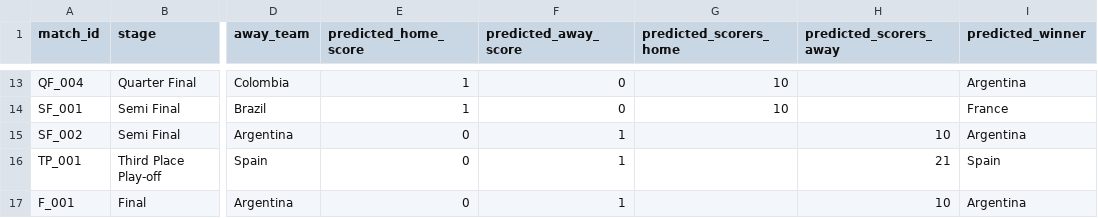
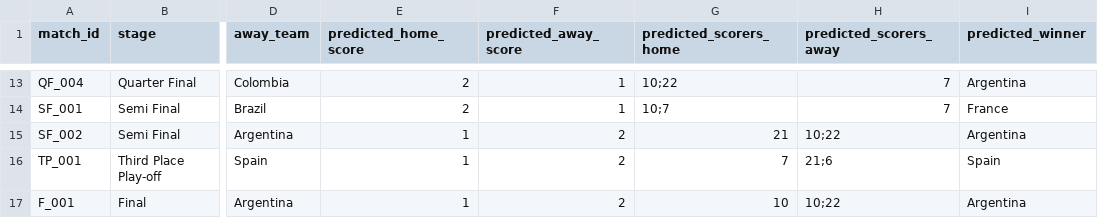
Before and after one commit to nxl49/muFIFA, a CSV file: output/predictions.csv, drawn as a sheet; only a part is shown, gaps mark what is left out; the diff covers the shown part only; the diff names each change by its address in the sheet, - before the commit and + after, or states it on an @@ line.

Commit message:
Switch scorelines to expected-goals (2-1) style
Per preference, report rounded-xG scorelines (competitive games ~2-1, dominant
~2-0) instead of the most-likely exact score. Winners unchanged. Added scorer
shirt numbers for the 7 teams that now also score as losing sides (Belgium,
Canada, Egypt, Norway, Paraguay, Portugal, Switzerland). Notebook synced with a
SCORELINE_MODE switch (expected|mode). All scorers filled; rules pass.

```diff
--- a/output/predictions.csv
+++ b/output/predictions.csv
-E13:E14 (predicted_home_score): 1
+E13:E14 (predicted_home_score): 2
-F13:F14 (predicted_away_score): 0
+F13:F14 (predicted_away_score): 1
-G13 (predicted_scorers_home): 10
+G13 (predicted_scorers_home): 10;22
-H13:H14 (predicted_scorers_away): (empty)
+H13:H14 (predicted_scorers_away): 7
-G14 (predicted_scorers_home): 10
+G14 (predicted_scorers_home): 10;7
-E15:E17 (predicted_home_score): 0
+E15:E17 (predicted_home_score): 1
-F15:F17 (predicted_away_score): 1
+F15:F17 (predicted_away_score): 2
-G15 (predicted_scorers_home): (empty)
+G15 (predicted_scorers_home): 21
-H15 (predicted_scorers_away): 10
+H15 (predicted_scorers_away): 10;22
-G16 (predicted_scorers_home): (empty)
+G16 (predicted_scorers_home): 7
-H16 (predicted_scorers_away): 21
+H16 (predicted_scorers_away): 21;6
-G17 (predicted_scorers_home): (empty)
+G17 (predicted_scorers_home): 10
-H17 (predicted_scorers_away): 10
+H17 (predicted_scorers_away): 10;22
```
Also changed, not shown: 42 edited cells elsewhere in this file, 4 other files.
